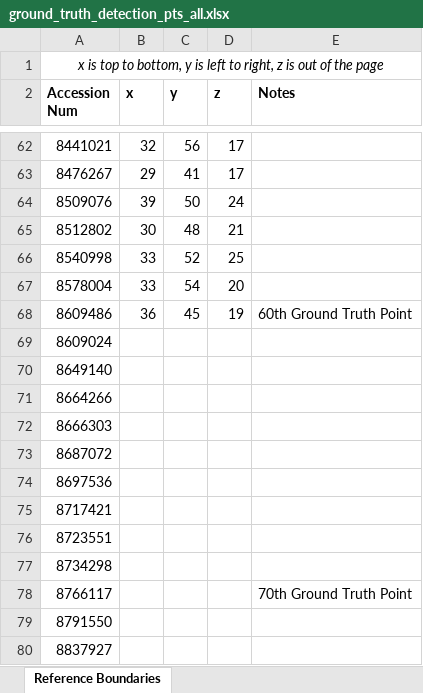
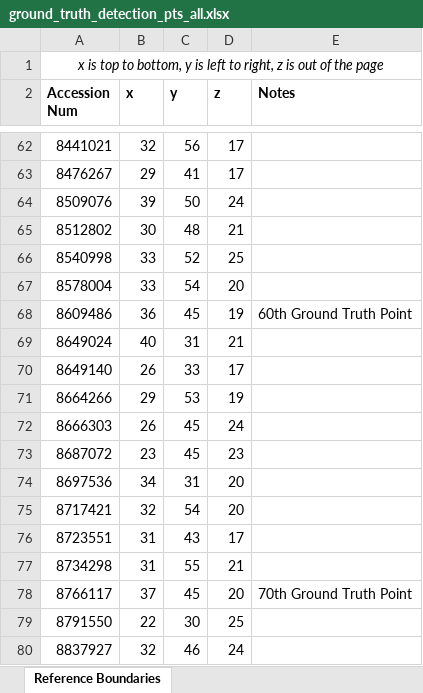
Before and after one commit to youyoons/Undergraduate_Thesis_Scripts, an Excel workbook: GHT/ground_truth_detection_pts_all.xlsx, sheet Reference Boundaries, drawn as a sheet; only a part is shown, gaps mark what is left out; values as stored, in another font and other column widths than the file's, no borders; removed rows and columns are numbered as before the commit, all else as after; the diff covers the shown part only; the diff names each change by its address in the sheet, - before the commit and + after, or states it on an @@ line.

```diff
--- a/GHT/ground_truth_detection_pts_all.xlsx (sheet Reference Boundaries)
+++ b/GHT/ground_truth_detection_pts_all.xlsx (sheet Reference Boundaries)
-row 69: 8609024
+row 69: 8649024 | 40 | 31 | 21
-B70 (x): (empty)
+B70 (x): 26
-C70 (y): (empty)
+C70 (y): 33
-D70 (z): (empty)
+D70 (z): 17
-B71 (x): (empty)
+B71 (x): 29
-C71 (y): (empty)
+C71 (y): 53
-D71 (z): (empty)
+D71 (z): 19
-B72 (x): (empty)
+B72 (x): 26
-C72:C73 (y): (empty)
+C72:C73 (y): 45
-D72 (z): (empty)
+D72 (z): 24
-B73 (x): (empty)
+B73 (x): 23
-D73 (z): (empty)
+D73 (z): 23
-B74 (x): (empty)
+B74 (x): 34
-C74 (y): (empty)
+C74 (y): 31
-D74:D75 (z): (empty)
+D74:D75 (z): 20
-B75 (x): (empty)
+B75 (x): 32
-C75 (y): (empty)
+C75 (y): 54
-B76:B77 (x): (empty)
+B76:B77 (x): 31
-C76 (y): (empty)
+C76 (y): 43
-D76 (z): (empty)
+D76 (z): 17
-C77 (y): (empty)
+C77 (y): 55
-D77 (z): (empty)
+D77 (z): 21
-B78 (x): (empty)
+B78 (x): 37
-C78 (y): (empty)
+C78 (y): 45
-D78 (z): (empty)
+D78 (z): 20
-B79 (x): (empty)
+B79 (x): 22
-C79 (y): (empty)
+C79 (y): 30
-D79 (z): (empty)
+D79 (z): 25
-B80 (x): (empty)
+B80 (x): 32
-C80 (y): (empty)
+C80 (y): 46
-D80 (z): (empty)
+D80 (z): 24
```
Also changed, not shown: 28 edited cells elsewhere in this sheet.
